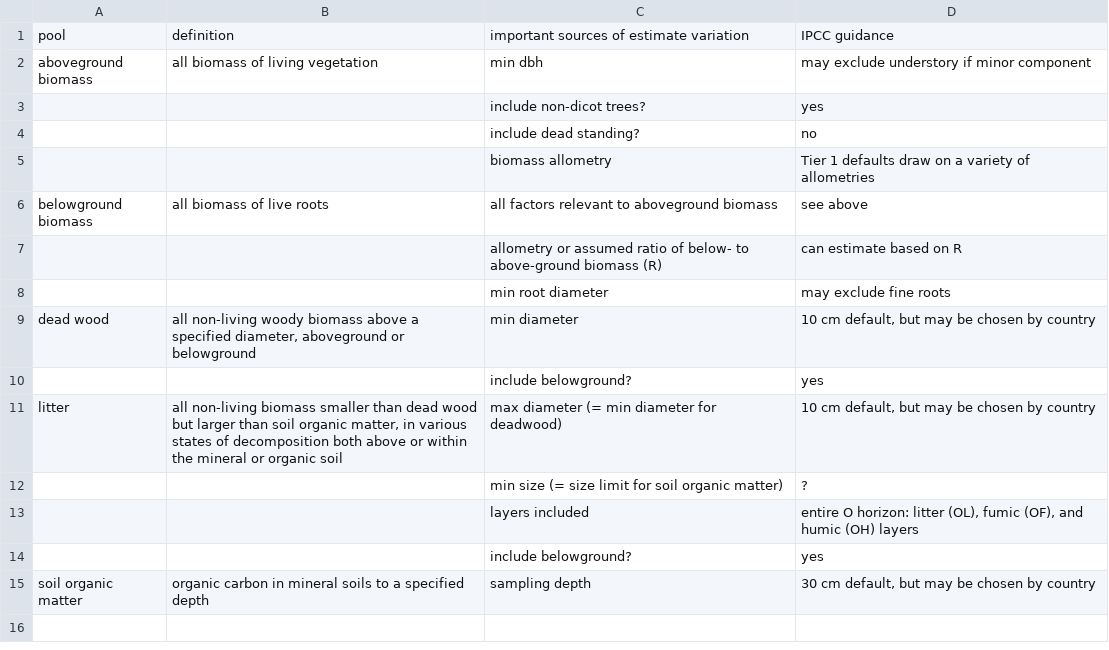
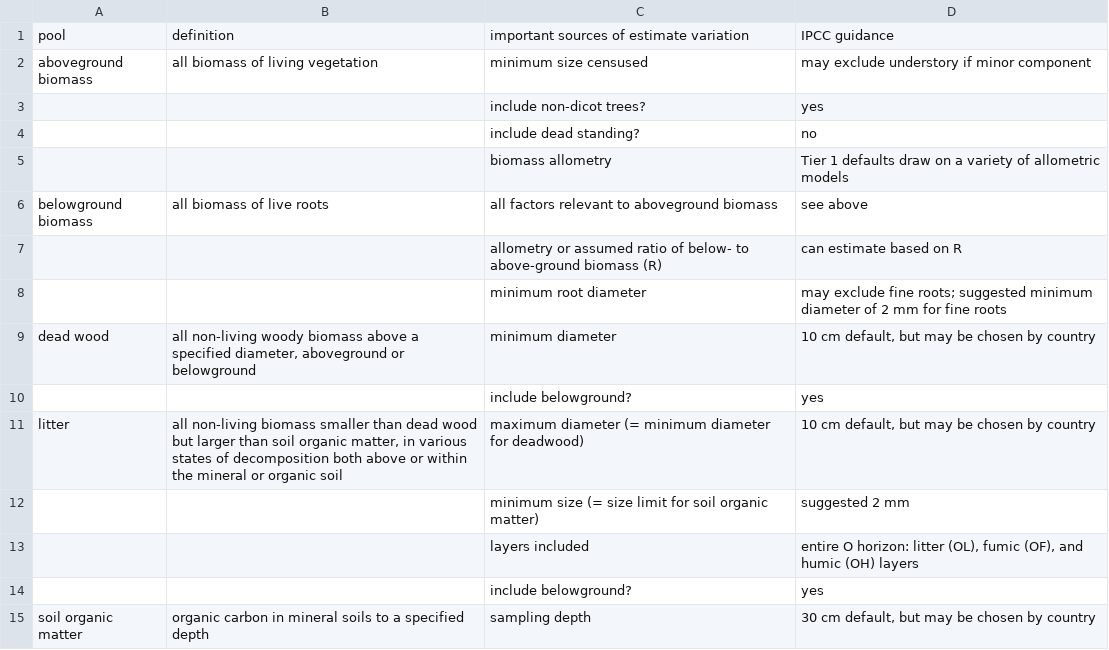
Before and after one commit to forc-db/IPCC-EFDB-integration, a CSV file: doc/manuscript/figures_tables/C_pools.csv, drawn as a sheet.

```diff
--- a/doc/manuscript/figures_tables/C_pools.csv
+++ b/doc/manuscript/figures_tables/C_pools.csv
@@ -1,13 +1,13 @@
 pool,definition ,important sources of estimate variation ,IPCC guidance
-aboveground biomass,all biomass of living vegetation,min dbh ,may exclude understory if minor component
+aboveground biomass,all biomass of living vegetation,minimum size censused ,may exclude understory if minor component
 ,,include non-dicot trees? ,yes
 ,,include dead standing?,no
-,,biomass allometry,Tier 1 defaults draw on a variety of allometries
+,,biomass allometry,Tier 1 defaults draw on a variety of allometric models
 belowground biomass,all biomass of live roots ,all factors relevant to aboveground biomass,see above
 ,,allometry or assumed ratio of below- to above-ground biomass (R),can estimate based on R
-,,min root diameter,may exclude fine roots
-dead wood ,"all non-living woody biomass above a specified diameter, aboveground or belowground",min diameter,"10 cm default, but may be chosen by country"
+,,minimum root diameter,may exclude fine roots; suggested minimum diameter of 2 mm for fine roots
+dead wood ,"all non-living woody biomass above a specified diameter, aboveground or belowground",minimum diameter,"10 cm default, but may be chosen by country"
 ,,include belowground?,yes
-litter ,"all non-living biomass smaller than dead wood but larger than soil organic matter, in various states of decomposition both above or within the mineral or organic soil",max diameter (= min diameter for deadwood),"10 cm default, but may be chosen by country"
-,,min size (= size limit for soil organic matter),?
+litter ,"all non-living biomass smaller than dead wood but larger than soil organic matter, in various states of decomposition both above or within the mineral or organic soil",maximum diameter (= minimum diameter for deadwood),"10 cm default, but may be chosen by country"
+,,minimum size (= size limit for soil organic matter),suggested 2 mm
 ,,layers included,"entire O horizon: litter (OL),  fumic (OF),  and  humic (OH) layers"
```
Also changed, not shown: 7 other files.
